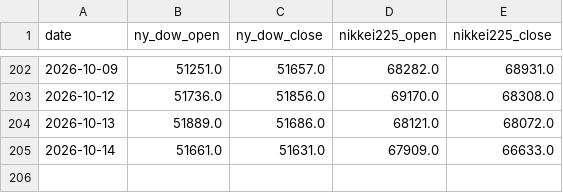
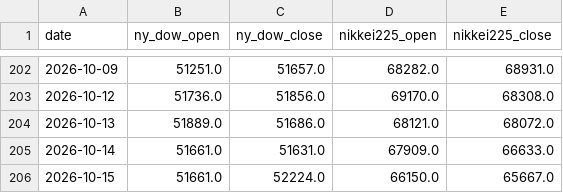
Before and after one commit to tttcoix777-cmd/spread-dashboard, a CSV file: auto_update/data/prices.csv, drawn as a sheet; only a part is shown, gaps mark what is left out.

```diff
--- a/auto_update/data/prices.csv
+++ b/auto_update/data/prices.csv
@@ -205 +205,2 @@ date,ny_dow_open,ny_dow_close,nikkei225_open,nikkei225_close
 2026-10-14,51661.0,51631.0,67909.0,66633.0
+2026-10-15,51661.0,52224.0,66150.0,65667.0
```
Also changed, not shown: auto_update/data/signals.csv, auto_update/logs/2026-10.csv, 10 other files.
